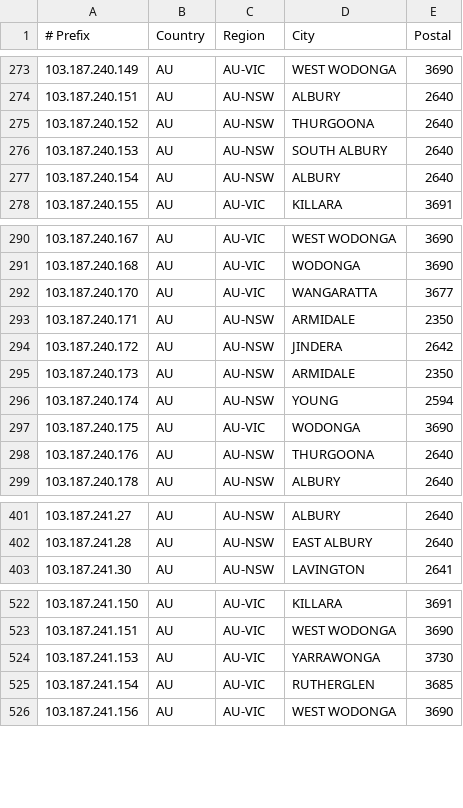
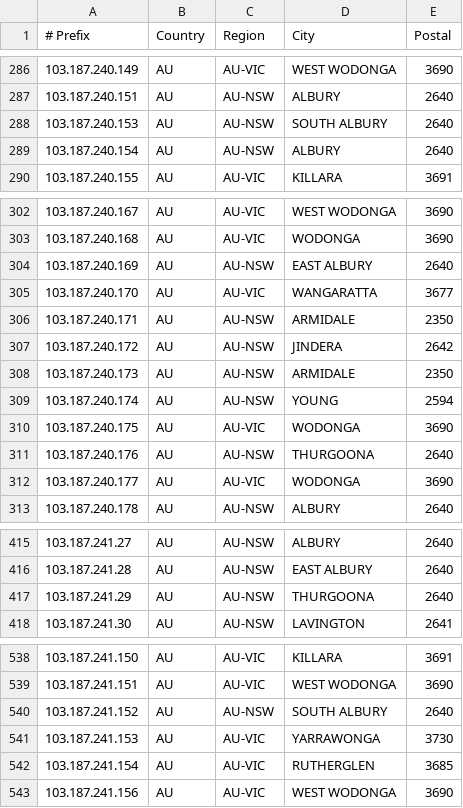
Before and after one commit to LightningIP/geofeed, a CSV file: geofeed.csv, drawn as a sheet; only a part is shown, gaps mark what is left out; removed rows and columns are numbered as before the commit, all else as after; the diff covers the shown part only; the diff names each change by its address in the sheet, - before the commit and + after, or states it on an @@ line.

```diff
--- a/geofeed.csv
+++ b/geofeed.csv
-row 275: 103.187.240.152 | AU | AU-NSW | THURGOONA | 2640
+row 304: 103.187.240.169 | AU | AU-NSW | EAST ALBURY | 2640
+row 312: 103.187.240.177 | AU | AU-VIC | WODONGA | 3690
+row 417: 103.187.241.29 | AU | AU-NSW | THURGOONA | 2640
+row 540: 103.187.241.152 | AU | AU-NSW | SOUTH ALBURY | 2640
```
Also changed, not shown: 15 added rows, 2 removed rows and 8 edited cells elsewhere in this file.
